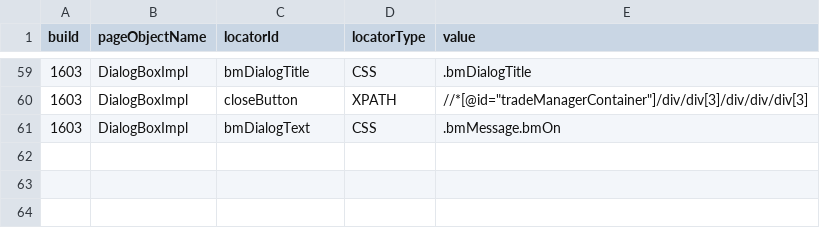
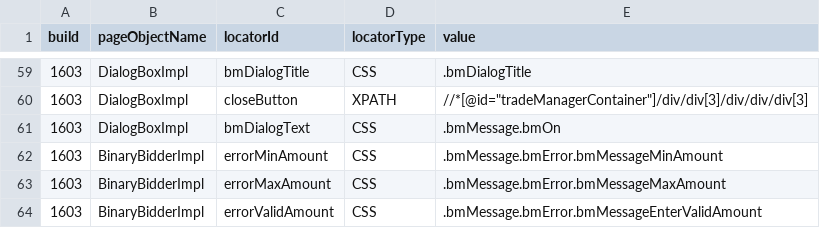
Before and after one commit to quantumua/old_atom, a CSV file: core/src/main/resources/webobjects/webObjectRepository.csv, drawn as a sheet; only a part is shown, gaps mark what is left out.

Commit message:
Added error messages handle for bidding actions

```diff
--- a/core/src/main/resources/webobjects/webObjectRepository.csv
+++ b/core/src/main/resources/webobjects/webObjectRepository.csv
@@ -61 +61,4 @@ build,pageObjectName,locatorId,locatorType,value
 1603,DialogBoxImpl,bmDialogText,CSS,.bmMessage.bmOn
+1603,BinaryBidderImpl,errorMinAmount,CSS,.bmMessage.bmError.bmMessageMinAmount
+1603,BinaryBidderImpl,errorMaxAmount,CSS,.bmMessage.bmError.bmMessageMaxAmount
+1603,BinaryBidderImpl,errorValidAmount,CSS,.bmMessage.bmError.bmMessageEnterValidAmount
```
Also changed, not shown: 4 other files.
